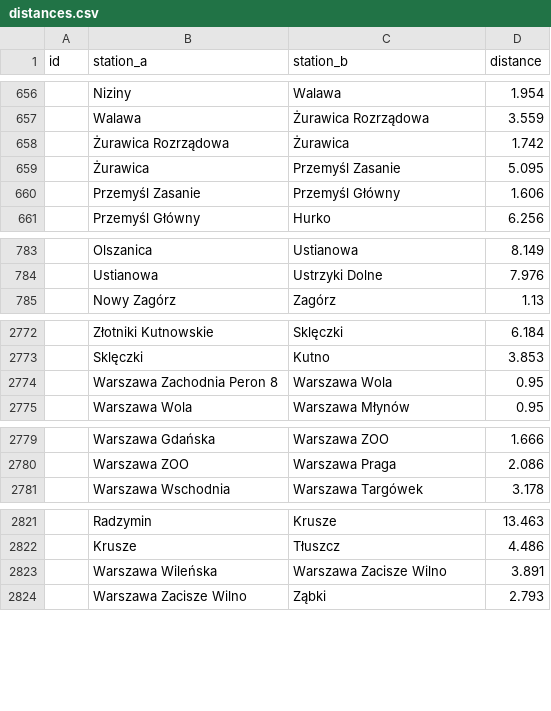
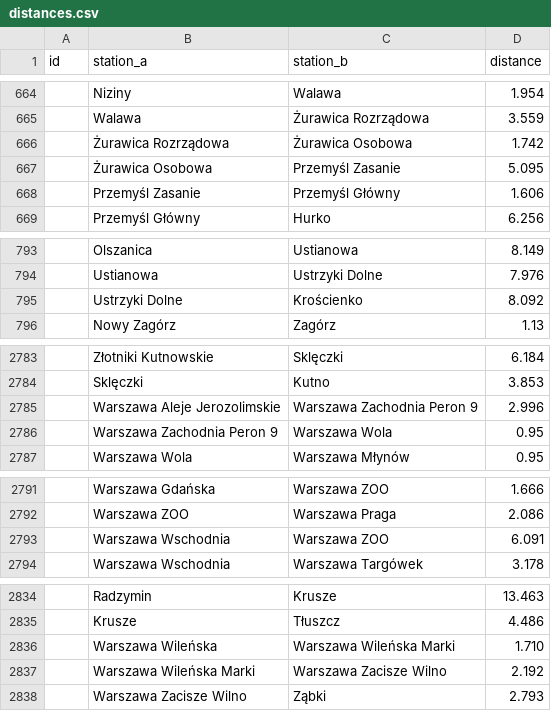
Before and after one commit to TeslaX93/pkp-distances, a CSV file: distances.csv, drawn as a sheet; only a part is shown, gaps mark what is left out; the diff covers the shown part only.

```diff
--- a/distances.csv
+++ b/distances.csv
@@ -657,4 +665,4 @@
 ;Walawa;Żurawica Rozrządowa;3.559
-;Żurawica Rozrządowa;Żurawica;1.742
-;Żurawica;Przemyśl Zasanie;5.095
+;Żurawica Rozrządowa;Żurawica Osobowa;1.742
+;Żurawica Osobowa;Przemyśl Zasanie;5.095
 ;Przemyśl Zasanie;Przemyśl Główny;1.606
@@ -784,2 +794,3 @@
 ;Ustianowa;Ustrzyki Dolne;7.976
+;Ustrzyki Dolne;Krościenko;8.092
 ;Nowy Zagórz;Zagórz;1.13
@@ -2773,3 +2784,4 @@
 ;Sklęczki;Kutno;3.853
-;Warszawa Zachodnia Peron 8;Warszawa Wola;0.95
+;Warszawa Aleje Jerozolimskie;Warszawa Zachodnia Peron 9;2.996
+;Warszawa Zachodnia Peron 9;Warszawa Wola;0.95
 ;Warszawa Wola;Warszawa Młynów;0.95
@@ -2780,2 +2792,3 @@
 ;Warszawa ZOO;Warszawa Praga;2.086
+;Warszawa Wschodnia;Warszawa ZOO;6.091
 ;Warszawa Wschodnia;Warszawa Targówek;3.178
@@ -2822,3 +2835,4 @@
 ;Krusze;Tłuszcz;4.486
-;Warszawa Wileńska;Warszawa Zacisze Wilno;3.891
+;Warszawa Wileńska;Warszawa Wileńska Marki;1.710
+;Warszawa Wileńska Marki;Warszawa Zacisze Wilno;2.192
 ;Warszawa Zacisze Wilno;Ząbki;2.793
```
Also changed, not shown: 10 added rows and 10 edited cells elsewhere in this file, 1 other file.
